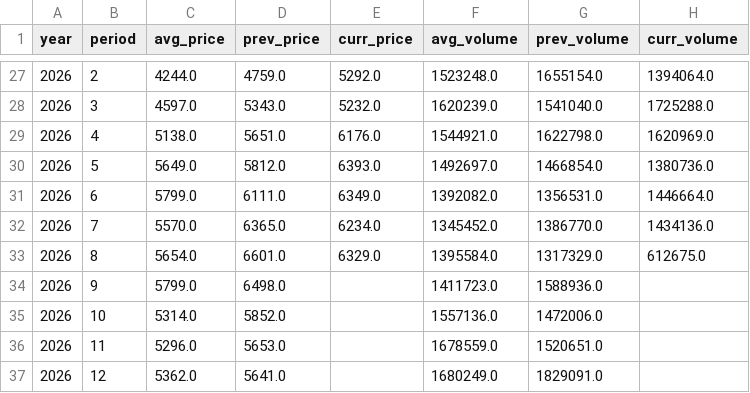
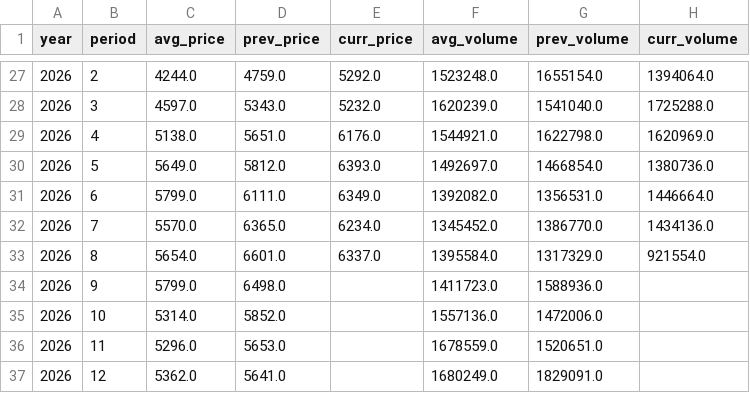
Before and after one commit to seonghwanjhee-ux/pig-price, a CSV file: pig_supply_month.csv, drawn as a sheet; only a part is shown, gaps mark what is left out.

```diff
--- a/pig_supply_month.csv
+++ b/pig_supply_month.csv
@@ -32,3 +32,3 @@
 2026,7,5570.0,6365.0,6234.0,1345452.0,1386770.0,1434136.0
-2026,8,5654.0,6601.0,6329.0,1395584.0,1317329.0,612675.0
+2026,8,5654.0,6601.0,6337.0,1395584.0,1317329.0,921554.0
 2026,9,5799.0,6498.0,,1411723.0,1588936.0,
```
Also changed, not shown: pig_supply_week.csv.
